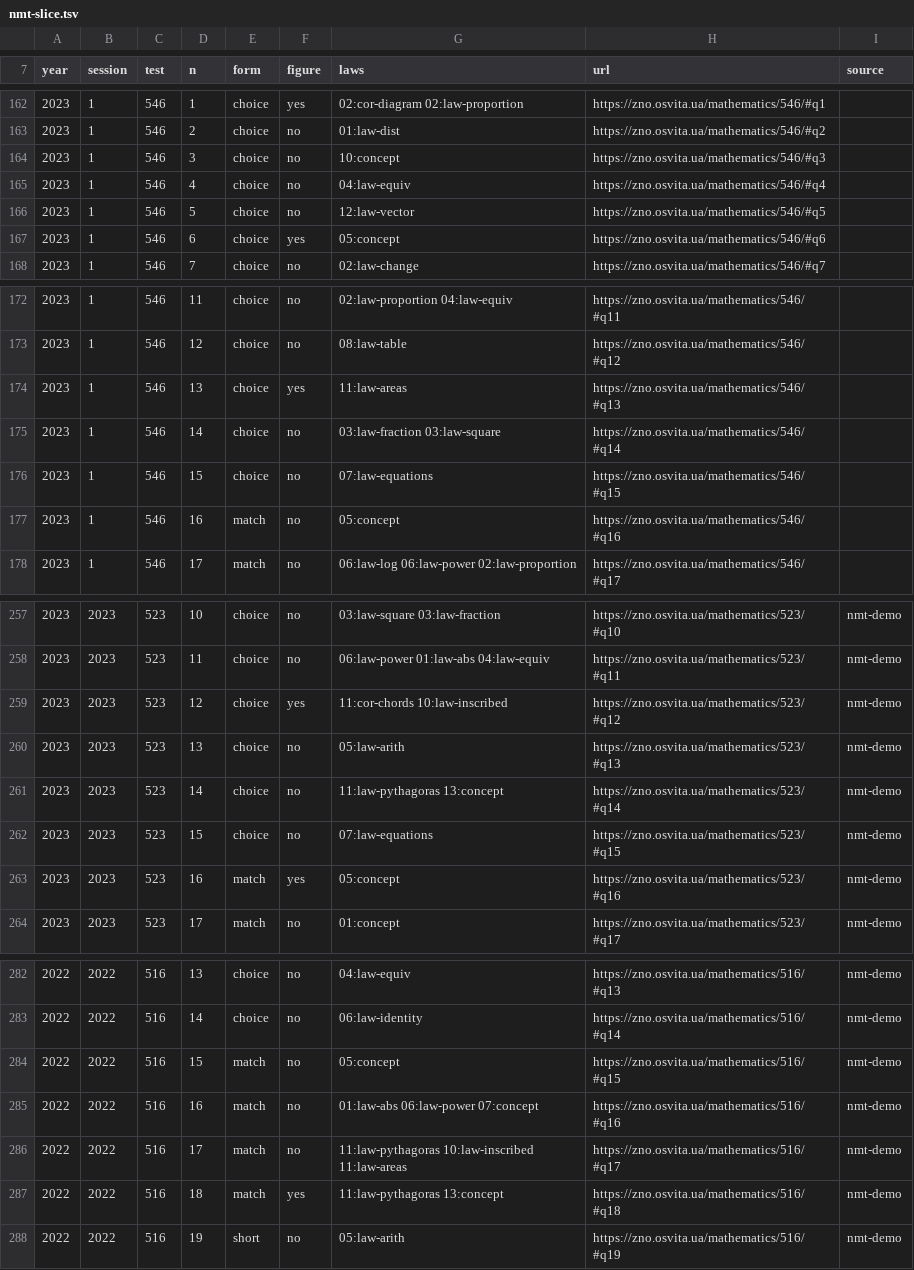
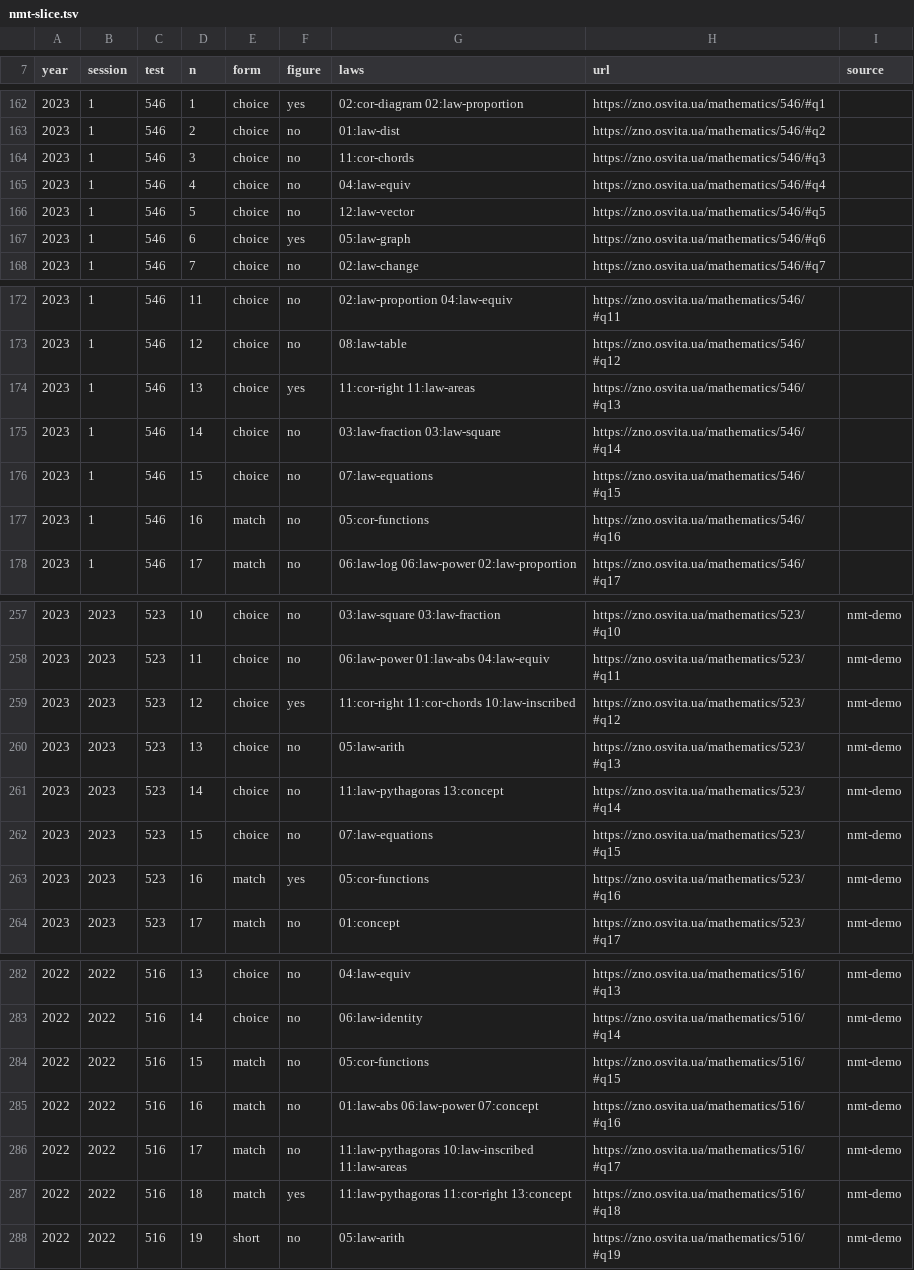
Before and after one commit to y-kolyada/nmt-math, a TSV file: lessons/nmt-slice.tsv, drawn as a sheet; only a part is shown, gaps mark what is left out; the diff covers the shown part only.

Commit message:
feat(foundation): law of the graph and the basic functions (05), the right triangle (11), five rules in the concepts of 09, 10, 12; the slice retagged; neutral offline line on the landing; step 18 and its record

```diff
--- a/lessons/nmt-slice.tsv
+++ b/lessons/nmt-slice.tsv
@@ -163,6 +163,6 @@ year	session	test	n	form	figure	laws	url	source
 2023	1	546	2	choice	no	01:law-dist	https://zno.osvita.ua/mathematics/546/#q2
-2023	1	546	3	choice	no	10:concept	https://zno.osvita.ua/mathematics/546/#q3
+2023	1	546	3	choice	no	11:cor-chords	https://zno.osvita.ua/mathematics/546/#q3
 2023	1	546	4	choice	no	04:law-equiv	https://zno.osvita.ua/mathematics/546/#q4
 2023	1	546	5	choice	no	12:law-vector	https://zno.osvita.ua/mathematics/546/#q5
-2023	1	546	6	choice	yes	05:concept	https://zno.osvita.ua/mathematics/546/#q6
+2023	1	546	6	choice	yes	05:law-graph	https://zno.osvita.ua/mathematics/546/#q6
 2023	1	546	7	choice	no	02:law-change	https://zno.osvita.ua/mathematics/546/#q7
@@ -173,6 +173,6 @@ year	session	test	n	form	figure	laws	url	source
 2023	1	546	12	choice	no	08:law-table	https://zno.osvita.ua/mathematics/546/#q12
-2023	1	546	13	choice	yes	11:law-areas	https://zno.osvita.ua/mathematics/546/#q13
+2023	1	546	13	choice	yes	11:cor-right 11:law-areas	https://zno.osvita.ua/mathematics/546/#q13
 2023	1	546	14	choice	no	03:law-fraction 03:law-square	https://zno.osvita.ua/mathematics/546/#q14
 2023	1	546	15	choice	no	07:law-equations	https://zno.osvita.ua/mathematics/546/#q15
-2023	1	546	16	match	no	05:concept	https://zno.osvita.ua/mathematics/546/#q16
+2023	1	546	16	match	no	05:cor-functions	https://zno.osvita.ua/mathematics/546/#q16
 2023	1	546	17	match	no	06:law-log 06:law-power 02:law-proportion	https://zno.osvita.ua/mathematics/546/#q17
@@ -258,3 +258,3 @@ year	session	test	n	form	figure	laws	url	source
 2023	2023	523	11	choice	no	06:law-power 01:law-abs 04:law-equiv	https://zno.osvita.ua/mathematics/523/#q11	nmt-demo
-2023	2023	523	12	choice	yes	11:cor-chords 10:law-inscribed	https://zno.osvita.ua/mathematics/523/#q12	nmt-demo
+2023	2023	523	12	choice	yes	11:cor-right 11:cor-chords 10:law-inscribed	https://zno.osvita.ua/mathematics/523/#q12	nmt-demo
 2023	2023	523	13	choice	no	05:law-arith	https://zno.osvita.ua/mathematics/523/#q13	nmt-demo
@@ -262,3 +262,3 @@ year	session	test	n	form	figure	laws	url	source
 2023	2023	523	15	choice	no	07:law-equations	https://zno.osvita.ua/mathematics/523/#q15	nmt-demo
-2023	2023	523	16	match	yes	05:concept	https://zno.osvita.ua/mathematics/523/#q16	nmt-demo
+2023	2023	523	16	match	yes	05:cor-functions	https://zno.osvita.ua/mathematics/523/#q16	nmt-demo
 2023	2023	523	17	match	no	01:concept	https://zno.osvita.ua/mathematics/523/#q17	nmt-demo
@@ -283,6 +283,6 @@ year	session	test	n	form	figure	laws	url	source
 2022	2022	516	14	choice	no	06:law-identity	https://zno.osvita.ua/mathematics/516/#q14	nmt-demo
-2022	2022	516	15	match	no	05:concept	https://zno.osvita.ua/mathematics/516/#q15	nmt-demo
+2022	2022	516	15	match	no	05:cor-functions	https://zno.osvita.ua/mathematics/516/#q15	nmt-demo
 2022	2022	516	16	match	no	01:law-abs 06:law-power 07:concept	https://zno.osvita.ua/mathematics/516/#q16	nmt-demo
 2022	2022	516	17	match	no	11:law-pythagoras 10:law-inscribed 11:law-areas	https://zno.osvita.ua/mathematics/516/#q17	nmt-demo
-2022	2022	516	18	match	yes	11:law-pythagoras 13:concept	https://zno.osvita.ua/mathematics/516/#q18	nmt-demo
+2022	2022	516	18	match	yes	11:law-pythagoras 11:cor-right 13:concept	https://zno.osvita.ua/mathematics/516/#q18	nmt-demo
 2022	2022	516	19	short	no	05:law-arith	https://zno.osvita.ua/mathematics/516/#q19	nmt-demo
```
Also changed, not shown: 18 edited cells elsewhere in this file, 33 other files.
